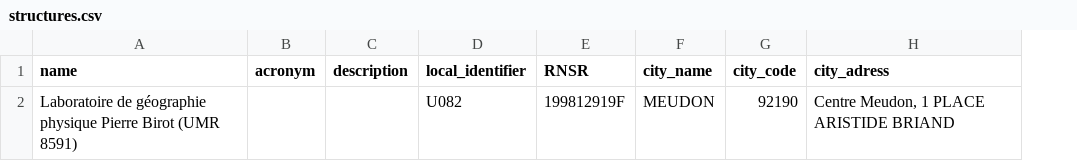
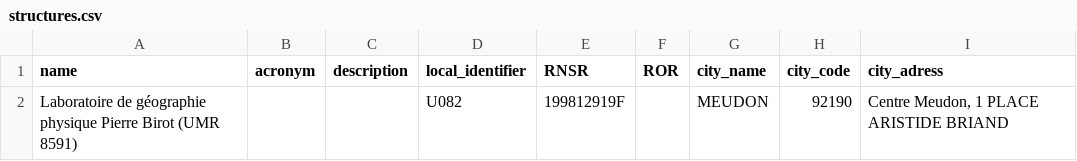
Before and after one commit to CRISalid-esr/crisalid-directory-bridge, a CSV file: data/structures.csv, drawn as a sheet; the diff names each change by its address in the sheet, - before the commit and + after, or states it on an @@ line.

Commit message:
Add ROR to structure spreadsheet identifiers

```diff
--- a/data/structures.csv
+++ b/data/structures.csv
+column F (ROR), empty
```
Also changed, not shown: 3 other files.
